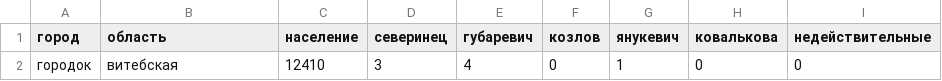
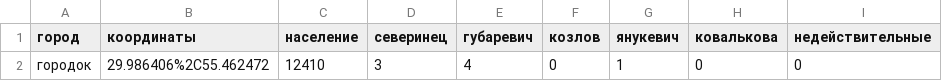
Before and after one commit to iced/primariezzz, a CSV file: results.csv, drawn as a sheet.

Commit message:
Update results.csv

```diff
--- a/results.csv
+++ b/results.csv
@@ -1,2 +1,2 @@
-город,область,население,северинец,губаревич,козлов,янукевич,ковалькова,недействительные
-городок,витебская,12410,3,4,0,1,0,0
+город,координаты,население,северинец,губаревич,козлов,янукевич,ковалькова,недействительные
+городок,29.986406%2C55.462472,12410,3,4,0,1,0,0
```
